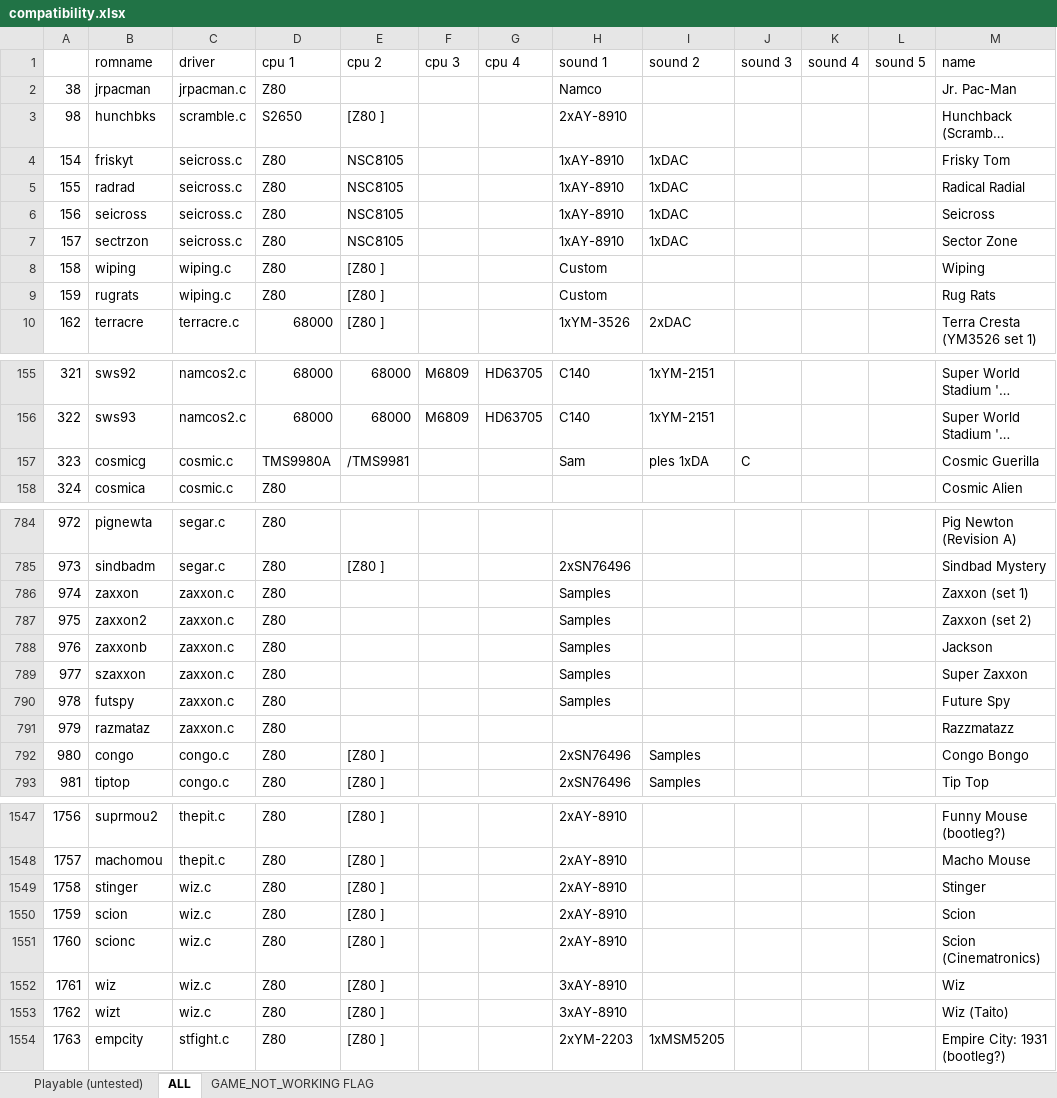
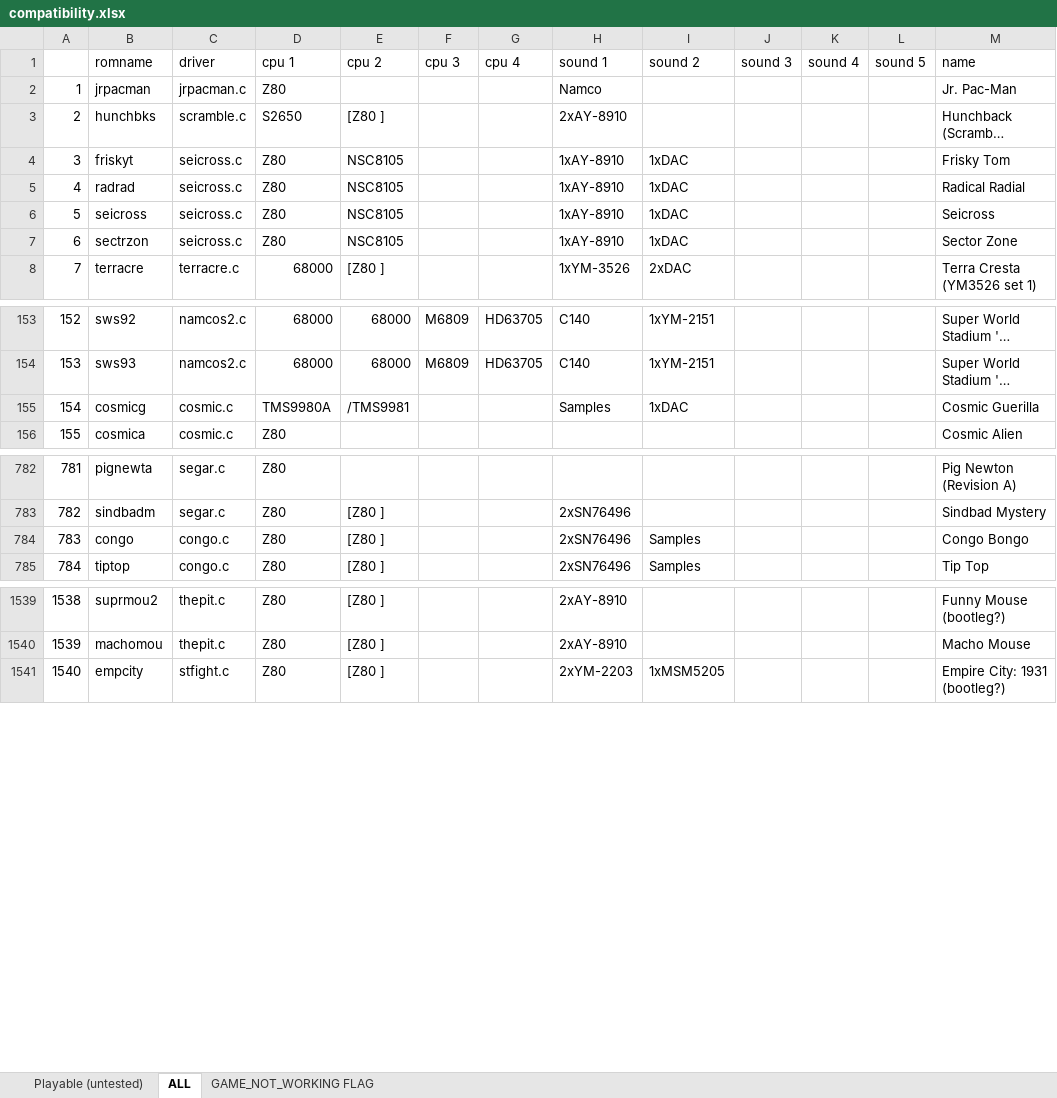
Before and after one commit to georgemoralis/arcadeflex, an Excel workbook: 0.36/compatibility.xlsx, sheet ALL, drawn as a sheet; only a part is shown, gaps mark what is left out; long unchanged cells end in …; values as stored, in another font and other column widths than the file's, no borders; removed rows and columns are numbered as before the commit, all else as after; the diff names each change by its address in the sheet, - before the commit and + after, or states it on an @@ line.

Commit message:
036 : wiz,wiping , zaxxon drivers

```diff
--- a/0.36/compatibility.xlsx (sheet ALL)
+++ b/0.36/compatibility.xlsx (sheet ALL)
@@ column A renumbered from row 2 down @@
-row 8: 158 | wiping | wiping.c | Z80 | [Z80 ] |  |  | Custom |  |  |  |  | Wiping
-row 9: 159 | rugrats | wiping.c | Z80 | [Z80 ] |  |  | Custom |  |  |  |  | Rug Rats
-H155 (sound 1): Sam
+H155 (sound 1): Samples
-I155 (sound 2): ples 1xDA
+I155 (sound 2): 1xDAC
-J155 (sound 3): C
+J155 (sound 3): (empty)
-row 786: 974 | zaxxon | zaxxon.c | Z80 |  |  |  | Samples |  |  |  |  | Zaxxon (set 1)
-row 787: 975 | zaxxon2 | zaxxon.c | Z80 |  |  |  | Samples |  |  |  |  | Zaxxon (set 2)
-row 788: 976 | zaxxonb | zaxxon.c | Z80 |  |  |  | Samples |  |  |  |  | Jackson
-row 789: 977 | szaxxon | zaxxon.c | Z80 |  |  |  | Samples |  |  |  |  | Super Zaxxon
-row 790: 978 | futspy | zaxxon.c | Z80 |  |  |  | Samples |  |  |  |  | Future Spy
-row 791: 979 | razmataz | zaxxon.c | Z80 |  |  |  |  |  |  |  |  | Razzmatazz
-row 1549: 1758 | stinger | wiz.c | Z80 | [Z80 ] |  |  | 2xAY-8910 |  |  |  |  | Stinger
-row 1550: 1759 | scion | wiz.c | Z80 | [Z80 ] |  |  | 2xAY-8910 |  |  |  |  | Scion
-row 1551: 1760 | scionc | wiz.c | Z80 | [Z80 ] |  |  | 2xAY-8910 |  |  |  |  | Scion (Cinematronics)
-row 1552: 1761 | wiz | wiz.c | Z80 | [Z80 ] |  |  | 3xAY-8910 |  |  |  |  | Wiz
-row 1553: 1762 | wizt | wiz.c | Z80 | [Z80 ] |  |  | 3xAY-8910 |  |  |  |  | Wiz (Taito)
```
Also changed, not shown: sheet Playable (untested), 18 other files.
